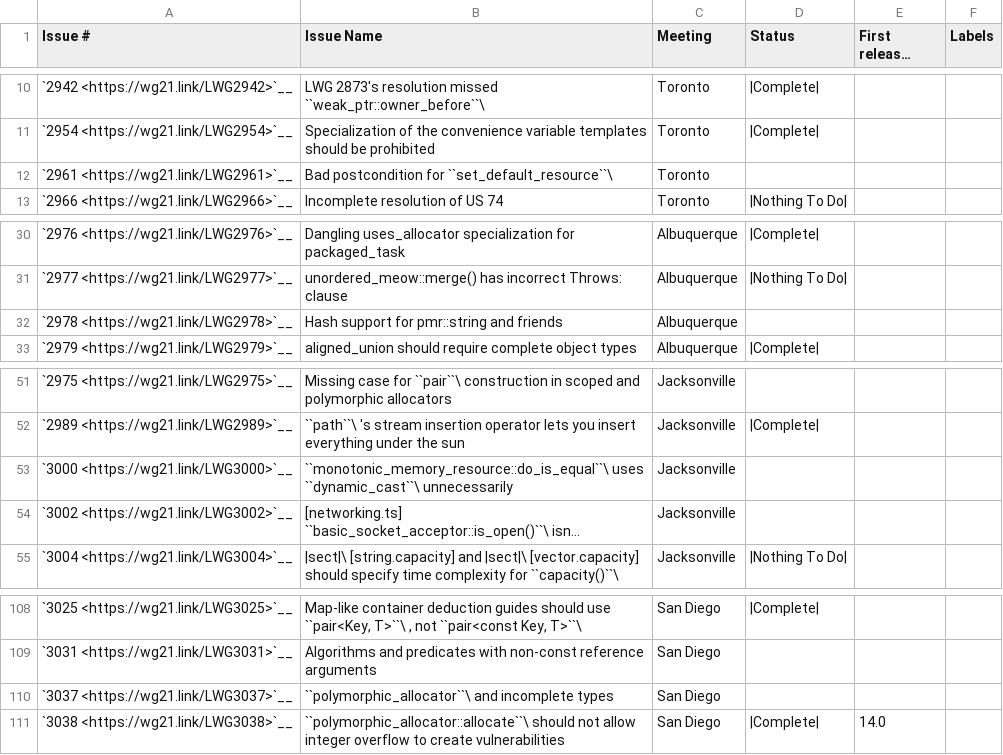
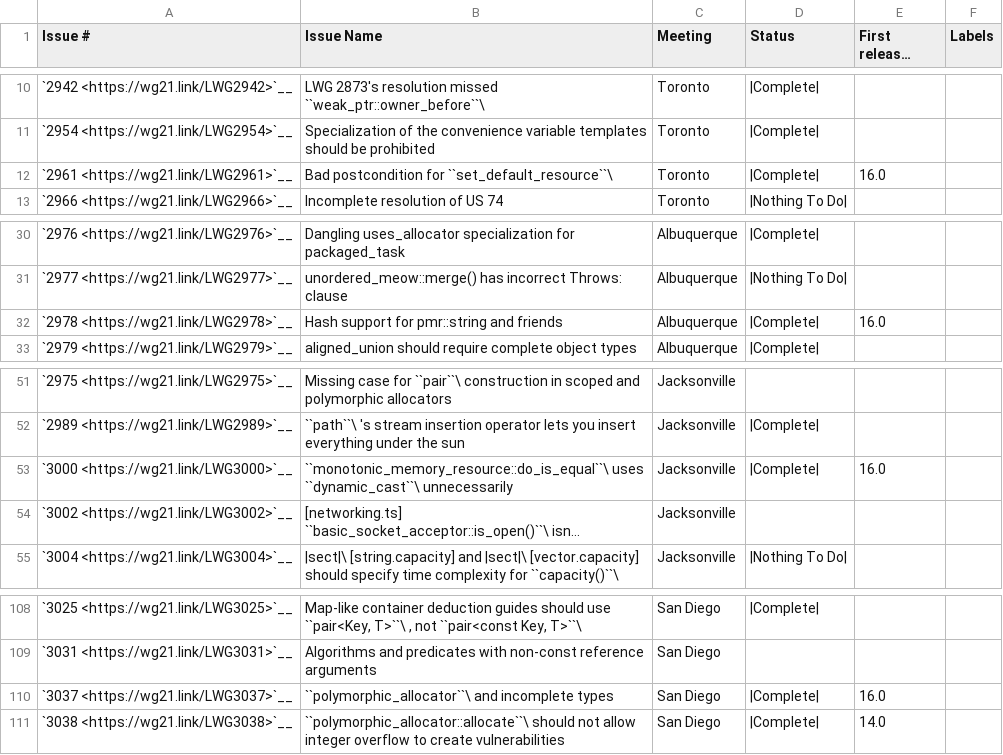
Before and after one commit to jove-decompiler/llvm-project, a CSV file: libcxx/docs/Status/Cxx20Issues.csv, drawn as a sheet; only a part is shown, gaps mark what is left out; long unchanged cells end in …; the diff names each change by its address in the sheet, - before the commit and + after, or states it on an @@ line.

Commit message:
[libc++][PMR] Mark completed papers and issues as such
Reviewed By: ldionne, #libc

Spies: krytarowski, Quuxplusone, tschuett, libcxx-commits

Differential Revision: https://reviews.llvm.org/D136194

```diff
--- a/libcxx/docs/Status/Cxx20Issues.csv
+++ b/libcxx/docs/Status/Cxx20Issues.csv
-D12 (Status): (empty)
+D12 (Status): |Complete|
-E12 (First released version): (empty)
+E12 (First released version): 16.0
-D32 (Status): (empty)
+D32 (Status): |Complete|
-E32 (First released version): (empty)
+E32 (First released version): 16.0
-D53 (Status): (empty)
+D53 (Status): |Complete|
-E53 (First released version): (empty)
+E53 (First released version): 16.0
-D110 (Status): (empty)
+D110 (Status): |Complete|
-E110 (First released version): (empty)
+E110 (First released version): 16.0
```
Also changed, not shown: libcxx/docs/Status/Cxx20Papers.csv, 4 other files.
